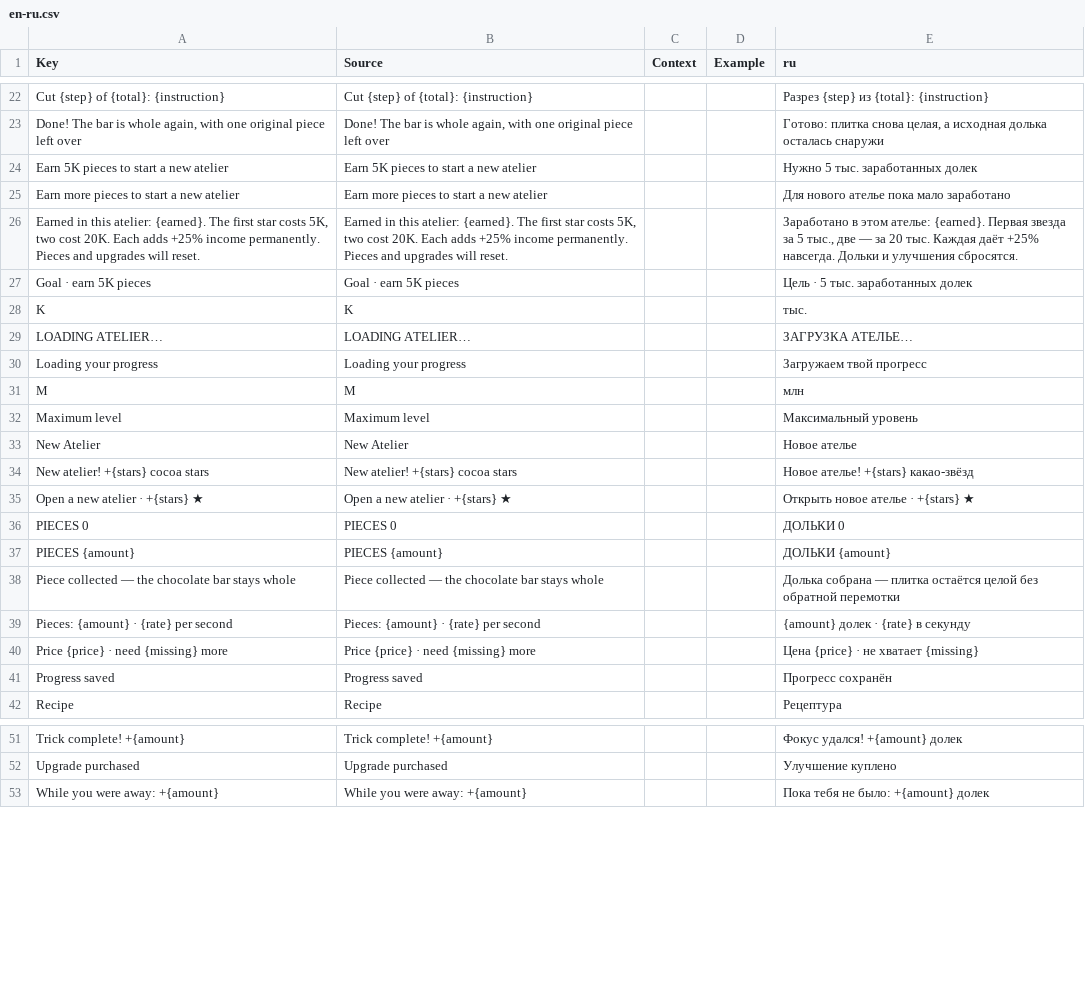
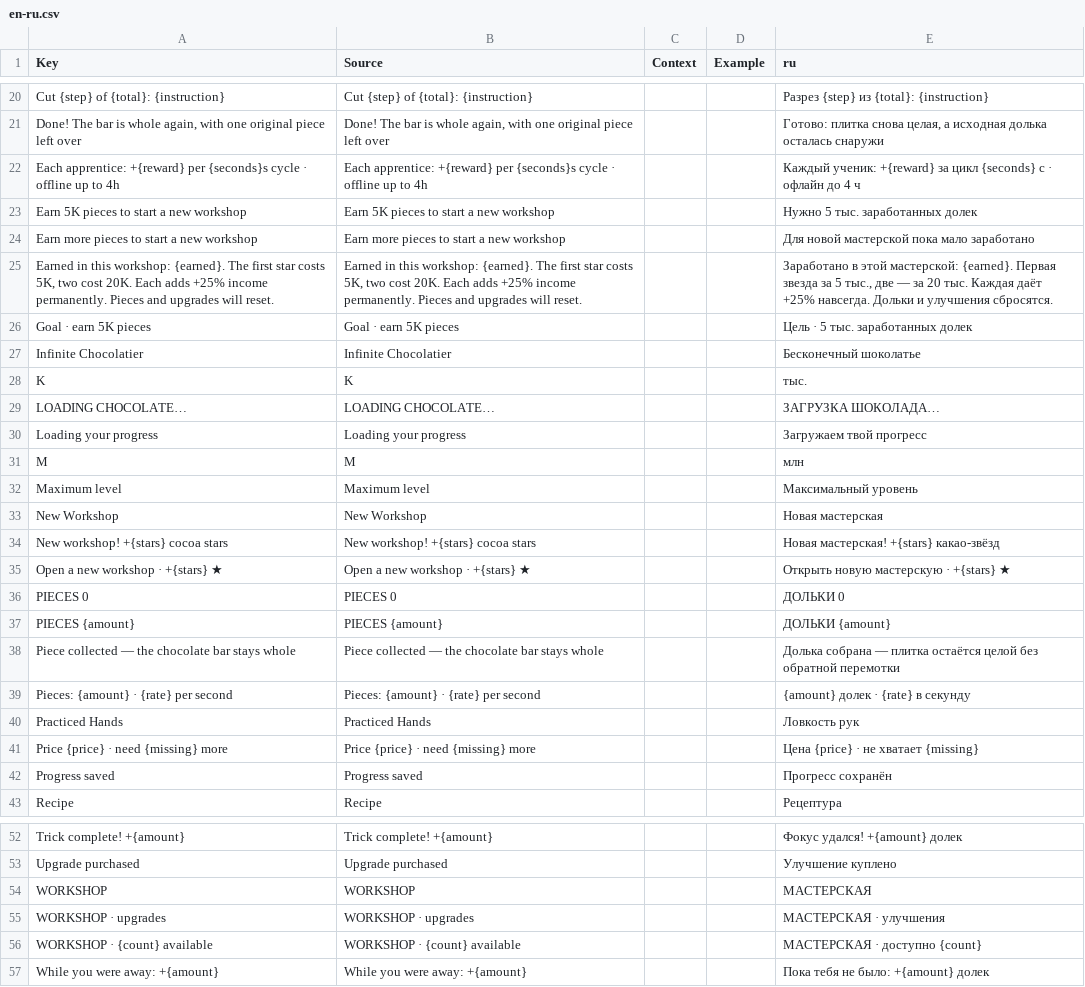
Before and after one commit to ch3pasov/infinite-chocolatier, a CSV file: localization/en-ru.csv, drawn as a sheet; only a part is shown, gaps mark what is left out; the diff covers the shown part only.

```diff
--- a/localization/en-ru.csv
+++ b/localization/en-ru.csv
@@ -23,8 +21,10 @@ Key,Source,Context,Example,ru
 "Done! The bar is whole again, with one original piece left over","Done! The bar is whole again, with one original piece left over","","","Готово: плитка снова целая, а исходная долька осталась снаружи"
-"Earn 5K pieces to start a new atelier","Earn 5K pieces to start a new atelier","","","Нужно 5 тыс. заработанных долек"
-"Earn more pieces to start a new atelier","Earn more pieces to start a new atelier","","","Для нового ателье пока мало заработано"
-"Earned in this atelier: {earned}. The first star costs 5K, two cost 20K. Each adds +25% income permanently. Pieces and upgrades will reset.","Earned in this atelier: {earned}. The first star costs 5K, two cost 20K. Each adds +25% income permanently. Pieces and upgrades will reset.","","","Заработано в этом ателье: {earned}. Первая звезда за 5 тыс., две — за 20 тыс. Каждая даёт +25% навсегда. Дольки и улучшения сбросятся."
+"Each apprentice: +{reward} per {seconds}s cycle · offline up to 4h","Each apprentice: +{reward} per {seconds}s cycle · offline up to 4h","","","Каждый ученик: +{reward} за цикл {seconds} с · офлайн до 4 ч"
+"Earn 5K pieces to start a new workshop","Earn 5K pieces to start a new workshop","","","Нужно 5 тыс. заработанных долек"
+"Earn more pieces to start a new workshop","Earn more pieces to start a new workshop","","","Для новой мастерской пока мало заработано"
+"Earned in this workshop: {earned}. The first star costs 5K, two cost 20K. Each adds +25% income permanently. Pieces and upgrades will reset.","Earned in this workshop: {earned}. The first star costs 5K, two cost 20K. Each adds +25% income permanently. Pieces and upgrades will reset.","","","Заработано в этой мастерской: {earned}. Первая звезда за 5 тыс., две — за 20 тыс. Каждая даёт +25% навсегда. Дольки и улучшения сбросятся."
 "Goal · earn 5K pieces","Goal · earn 5K pieces","","","Цель · 5 тыс. заработанных долек"
+"Infinite Chocolatier","Infinite Chocolatier","","","Бесконечный шоколатье"
 "K","K","",""," тыс."
-"LOADING ATELIER…","LOADING ATELIER…","","","ЗАГРУЗКА АТЕЛЬЕ…"
+"LOADING CHOCOLATE…","LOADING CHOCOLATE…","","","ЗАГРУЗКА ШОКОЛАДА…"
 "Loading your progress","Loading your progress","","","Загружаем твой прогресс"
@@ -32,5 +32,5 @@ Key,Source,Context,Example,ru
 "Maximum level","Maximum level","","","Максимальный уровень"
-"New Atelier","New Atelier","","","Новое ателье"
-"New atelier! +{stars} cocoa stars","New atelier! +{stars} cocoa stars","","","Новое ателье! +{stars} какао-звёзд"
-"Open a new atelier · +{stars} ★","Open a new atelier · +{stars} ★","","","Открыть новое ателье · +{stars} ★"
+"New Workshop","New Workshop","","","Новая мастерская"
+"New workshop! +{stars} cocoa stars","New workshop! +{stars} cocoa stars","","","Новая мастерская! +{stars} какао-звёзд"
+"Open a new workshop · +{stars} ★","Open a new workshop · +{stars} ★","","","Открыть новую мастерскую · +{stars} ★"
 "PIECES  0","PIECES  0","","","ДОЛЬКИ  0"
@@ -39,2 +39,3 @@ Key,Source,Context,Example,ru
 "Pieces: {amount}  ·  {rate} per second","Pieces: {amount}  ·  {rate} per second","","","{amount} долек  ·  {rate} в секунду"
+"Practiced Hands","Practiced Hands","","","Ловкость рук"
 "Price {price} · need {missing} more","Price {price} · need {missing} more","","","Цена {price} · не хватает {missing}"
@@ -52,2 +53,5 @@ Key,Source,Context,Example,ru
 "Upgrade purchased","Upgrade purchased","","","Улучшение куплено"
+"WORKSHOP","WORKSHOP","","","МАСТЕРСКАЯ"
+"WORKSHOP · upgrades","WORKSHOP · upgrades","","","МАСТЕРСКАЯ · улучшения"
+"WORKSHOP · {count} available","WORKSHOP · {count} available","","","МАСТЕРСКАЯ · доступно {count}"
 "While you were away: +{amount}","While you were away: +{amount}","","","Пока тебя не было: +{amount} долек"
```
Also changed, not shown: 5 added rows and 7 removed rows elsewhere in this file, 7 other files.
